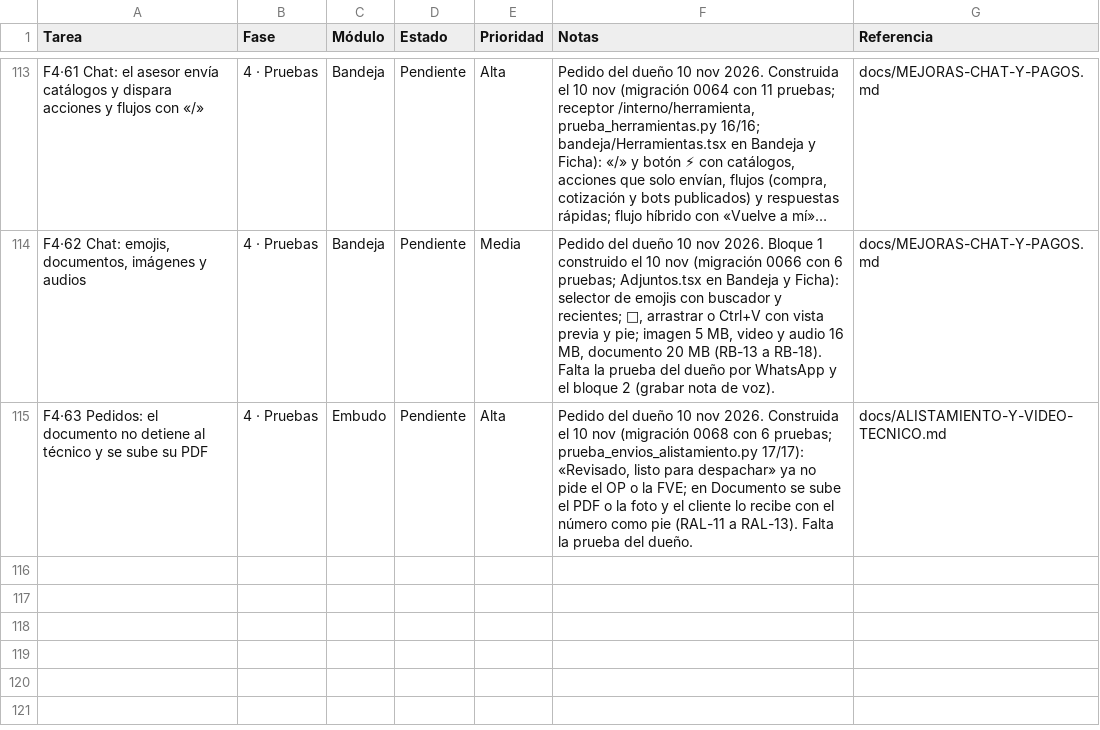
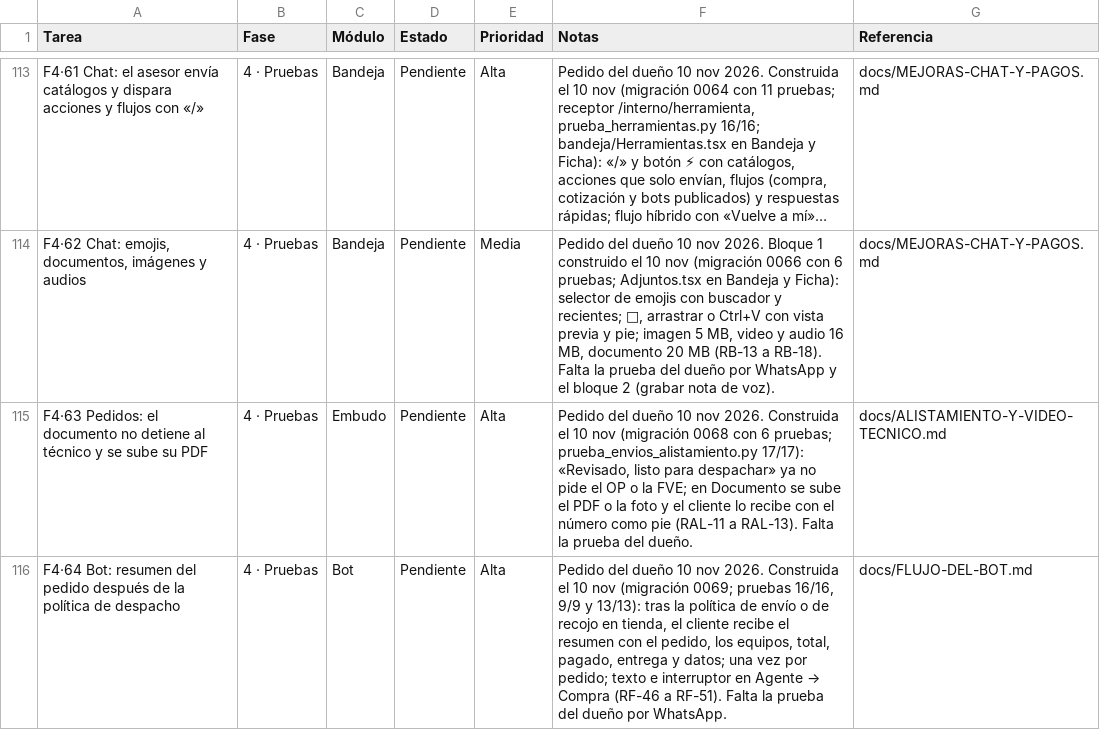
Before and after one commit to Appsheet-jm456/CRM_InventarIA, a CSV file: docs/notion/tareas.csv, drawn as a sheet; only a part is shown, gaps mark what is left out; long unchanged cells end in …; the diff names each change by its address in the sheet, - before the commit and + after, or states it on an @@ line.

```diff
--- a/docs/notion/tareas.csv
+++ b/docs/notion/tareas.csv
+row 116: F4·64 Bot: resumen del pedido después de la política de despacho | 4 · Pruebas | Bot | Pendiente | Alta | Pedido del dueño 10 nov 2026. Construida el 10 nov (migración 0069; pruebas 16/16, 9/9 y 13/13): tras la política de envío o de recojo en tienda, el cliente recibe el resumen con el pedido, los equipos, total, pagado, entrega y datos; una vez por pedido; texto e interruptor en Agente → Compra (RF-46 a RF-51). Falta la prueba del dueño por WhatsApp. | docs/FLUJO-DEL-BOT.md
```
Also changed, not shown: 12 other files.
